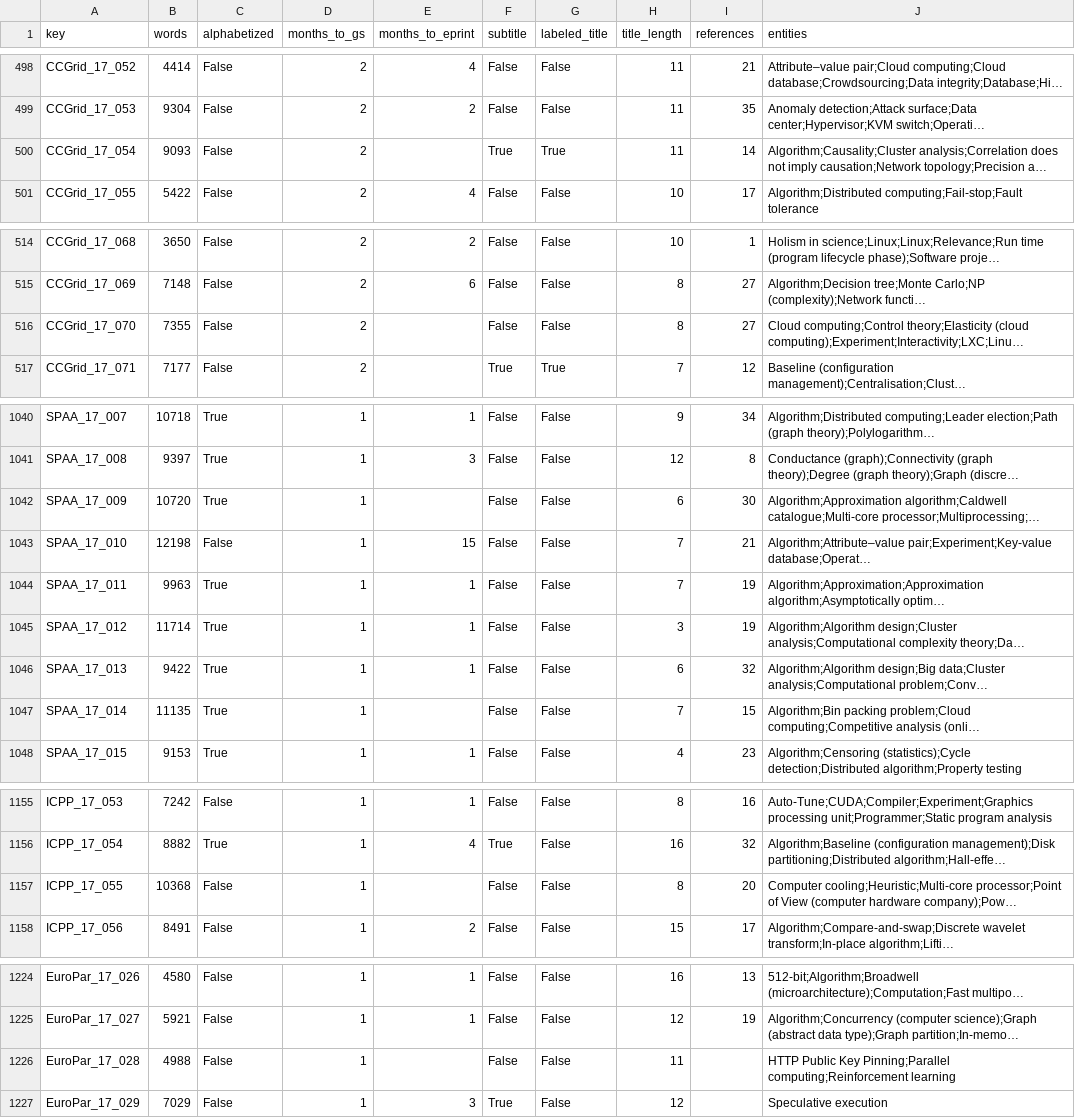
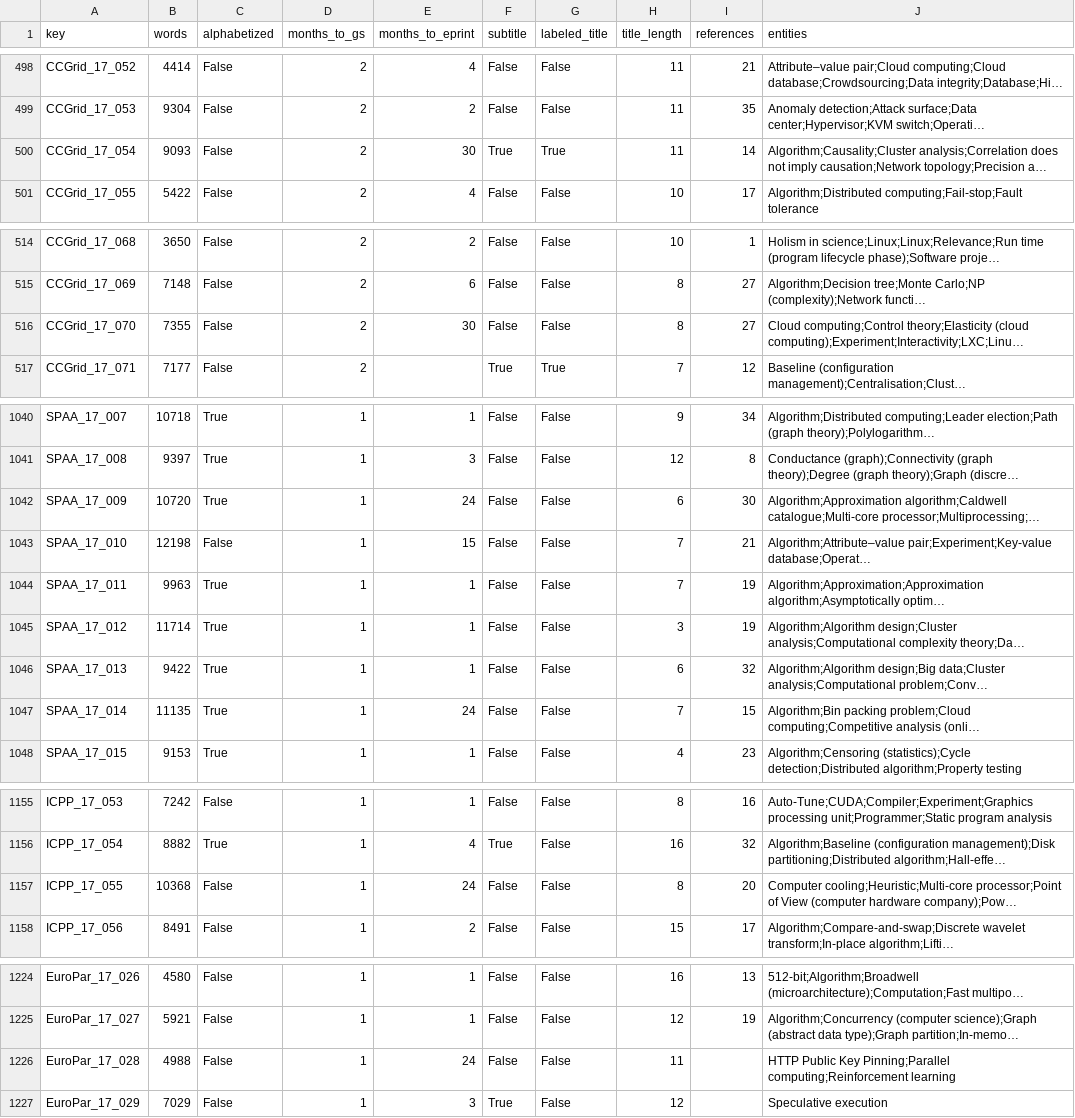
Before and after one commit to eitanf/sysconf, a CSV file: features/papers.csv, drawn as a sheet; only a part is shown, gaps mark what is left out; long unchanged cells end in …; the diff covers the shown part only; the diff names each change by its address in the sheet, - before the commit and + after, or states it on an @@ line.

```diff
--- a/features/papers.csv
+++ b/features/papers.csv
-E500 (months_to_eprint): (empty)
+E500 (months_to_eprint): 30
-E516 (months_to_eprint): (empty)
+E516 (months_to_eprint): 30
-E1042 (months_to_eprint): (empty)
+E1042 (months_to_eprint): 24
-E1047 (months_to_eprint): (empty)
+E1047 (months_to_eprint): 24
-E1157 (months_to_eprint): (empty)
+E1157 (months_to_eprint): 24
-E1226 (months_to_eprint): (empty)
+E1226 (months_to_eprint): 24
```
Also changed, not shown: 5 edited cells elsewhere in this file, features/confs.csv, features/persons.csv, 16 other files.
